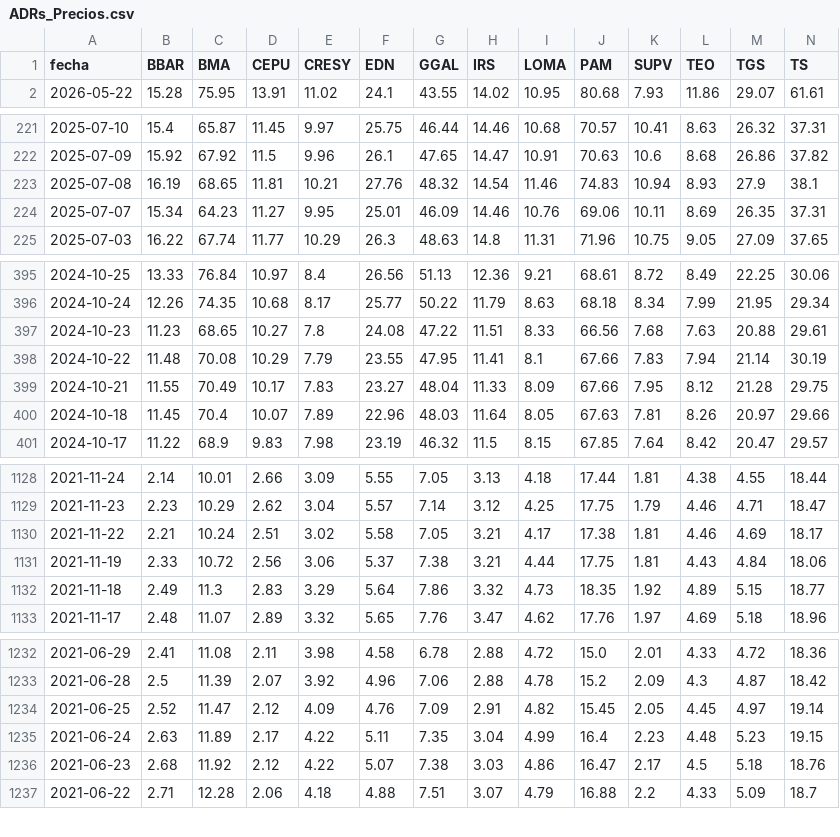
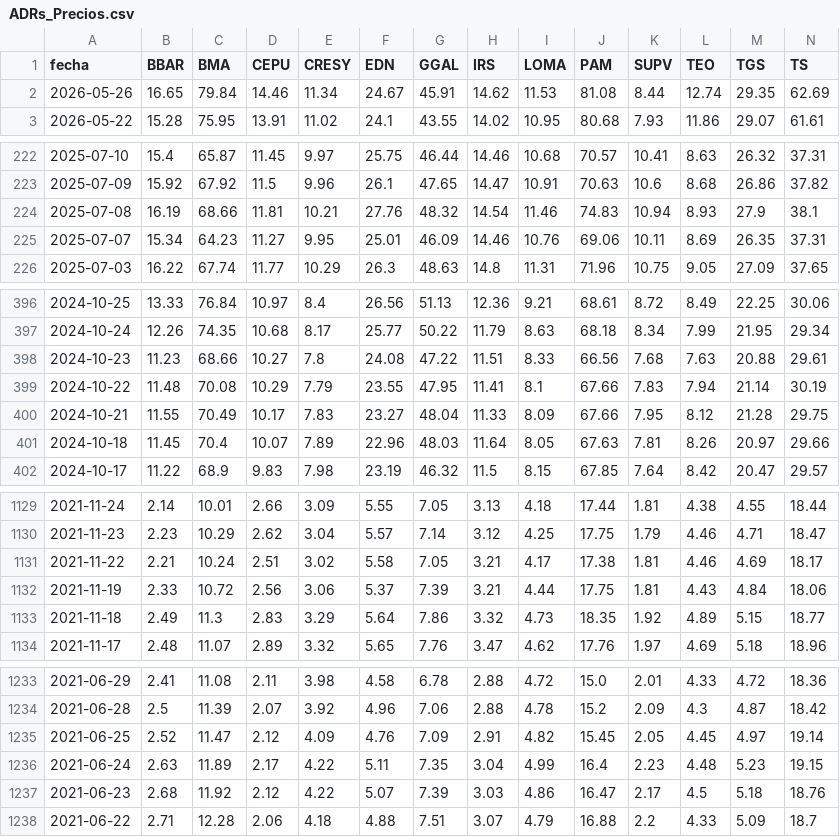
Before and after one commit to jesusrobles824/Automatizacion-de-Datos-y-Proyectos-BI, a CSV file: Automatización de Datos/ADRs_Precios.csv, drawn as a sheet; only a part is shown, gaps mark what is left out; addresses are those after the commit; rows hold the shown columns only; the diff covers the shown part only; the diff names each change by its address in the sheet, - before the commit and + after, or states it on an @@ line.

```diff
--- a/Automatización de Datos/ADRs_Precios.csv
+++ b/Automatización de Datos/ADRs_Precios.csv
+row 2: 2026-05-26 | 16.65 | 79.84 | 14.46 | 11.34 | 24.67 | 45.91 | 14.62 | 11.53 | 81.08 | 8.44 | 12.74 | 29.35 | 62.69
-C224 (BMA): 68.65
+C224 (BMA): 68.66
-C398 (BMA): 68.65
+C398 (BMA): 68.66
-G1132 (GGAL): 7.38
+G1132 (GGAL): 7.39
-G1237 (GGAL): 7.38
+G1237 (GGAL): 7.39
```
Also changed, not shown: 3 edited cells elsewhere in this file, Automatización de Datos/ADRs_variacion_porcentual_diaria.csv, 8 other files.
